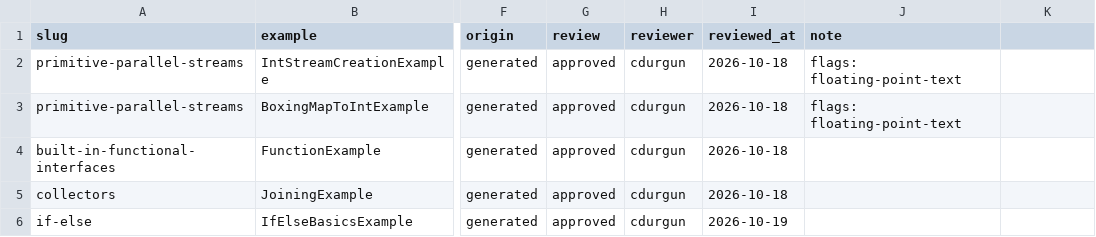
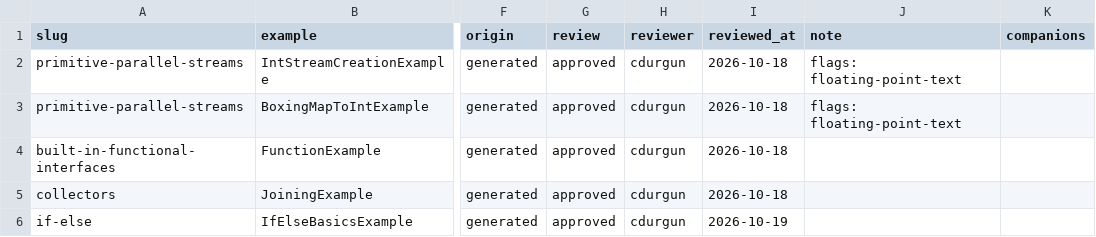
Before and after one commit to cdurgun/learning-platform, a TSV file: scripts/example-outputs/manifest.tsv, drawn as a sheet; only a part is shown, gaps mark what is left out; the diff names each change by its address in the sheet, - before the commit and + after, or states it on an @@ line.

```diff
--- a/scripts/example-outputs/manifest.tsv
+++ b/scripts/example-outputs/manifest.tsv
-K1: (empty)
+K1: companions
```
Also changed, not shown: 4 other files.
